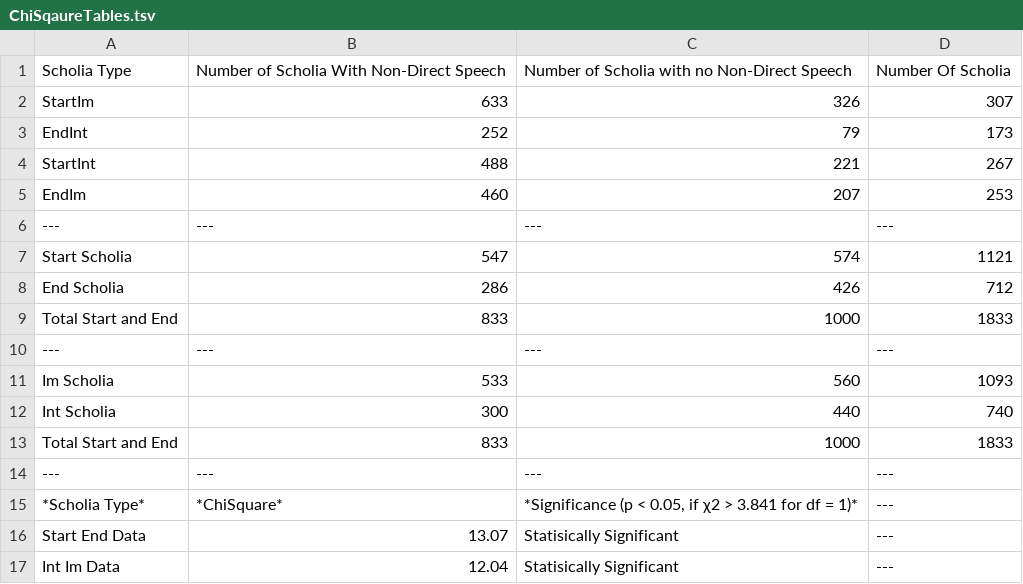
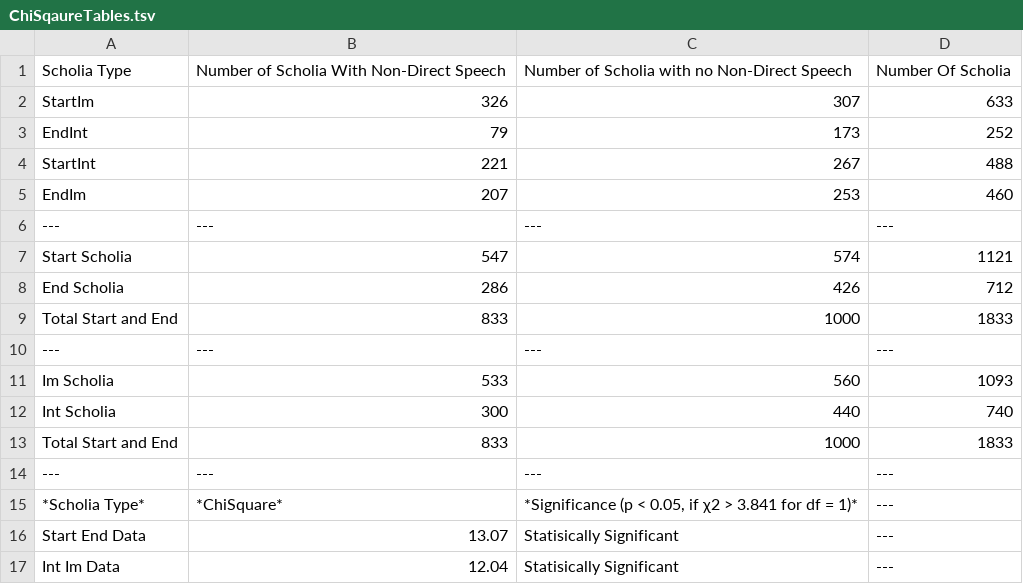
Before and after one commit to cjschu17/Thesis2016-2017, a TSV file: Data/DiscourseData/TextualScholia/ChiSqaureTables.tsv, drawn as a sheet; removed rows and columns are numbered as before the commit, all else as after; the diff names each change by its address in the sheet, - before the commit and + after, or states it on an @@ line.

Commit message:
Update ChiSqaureTables.tsv

```diff
--- a/Data/DiscourseData/TextualScholia/ChiSqaureTables.tsv
+++ b/Data/DiscourseData/TextualScholia/ChiSqaureTables.tsv
-row 2: StartIm | 633 | 326 | 307
-row 3: EndInt | 252 | 79 | 173
-row 4: StartInt | 488 | 221 | 267
-row 5: EndIm | 460 | 207 | 253
+row 2: StartIm | 326 | 307 | 633
+row 3: EndInt | 79 | 173 | 252
+row 4: StartInt | 221 | 267 | 488
+row 5: EndIm | 207 | 253 | 460
```
